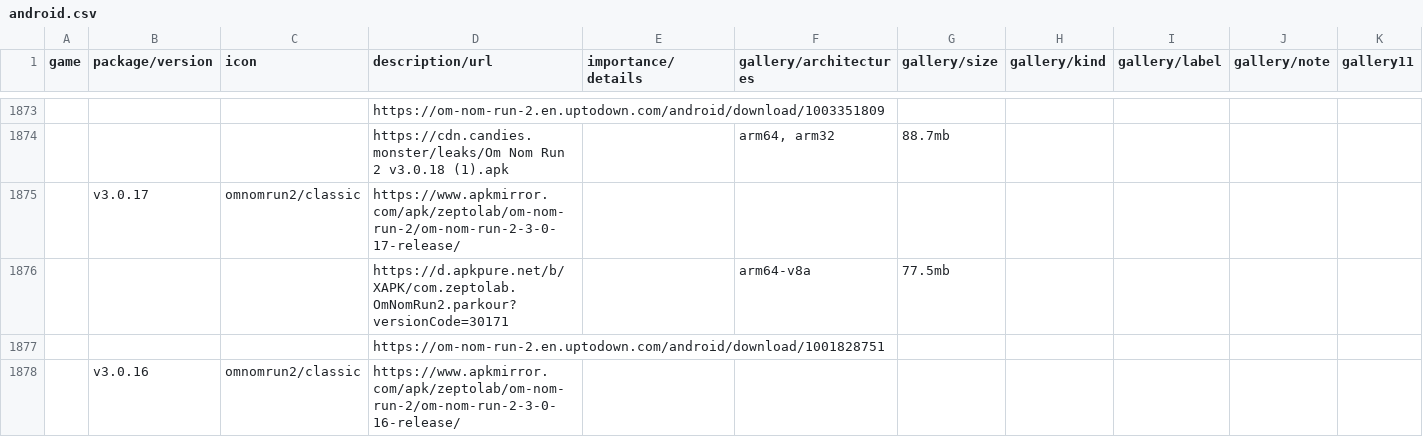
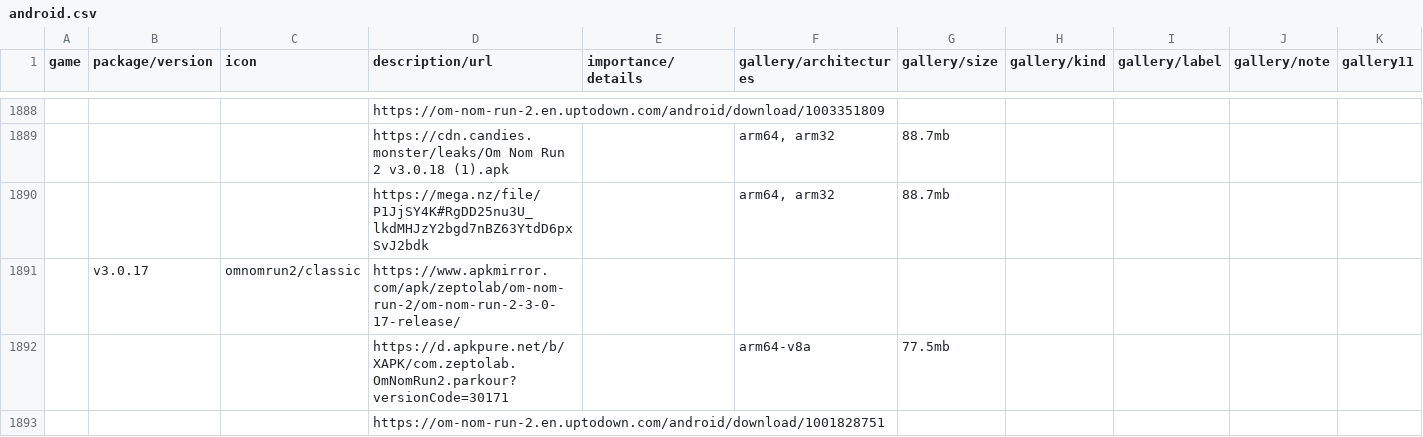
Before and after one commit to sogful/candies.monster, a CSV file: versions/data/android.csv, drawn as a sheet; only a part is shown, gaps mark what is left out; the shorter side is filled out with more unchanged rows; rows hold the shown columns only; the diff covers the shown part only; the diff names each change by its address in the sheet, - before the commit and + after, or states it on an @@ line.

Commit message:
22 mega mirrors for zeptoapp

```diff
--- a/versions/data/android.csv
+++ b/versions/data/android.csv
+row 1890:  |  |  | https://mega.nz/file/P1JjSY4K#RgDD25nu3U_lkdMHJzY2bgd7nBZ63YtdD6pxSvJ2bdk |  | arm64, arm32 | 88.7mb
```
Also changed, not shown: 21 added rows elsewhere in this file.
